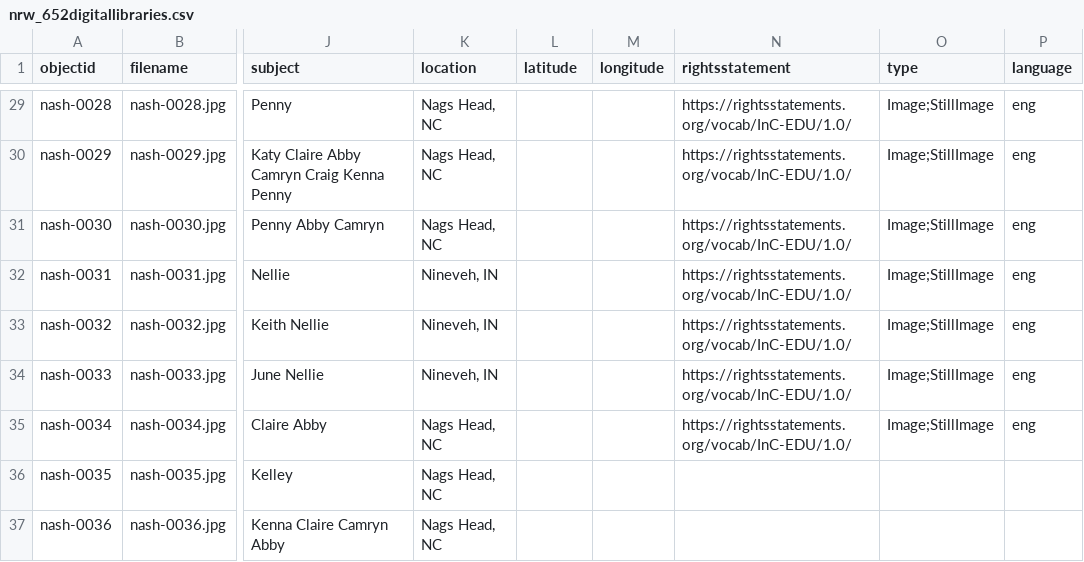
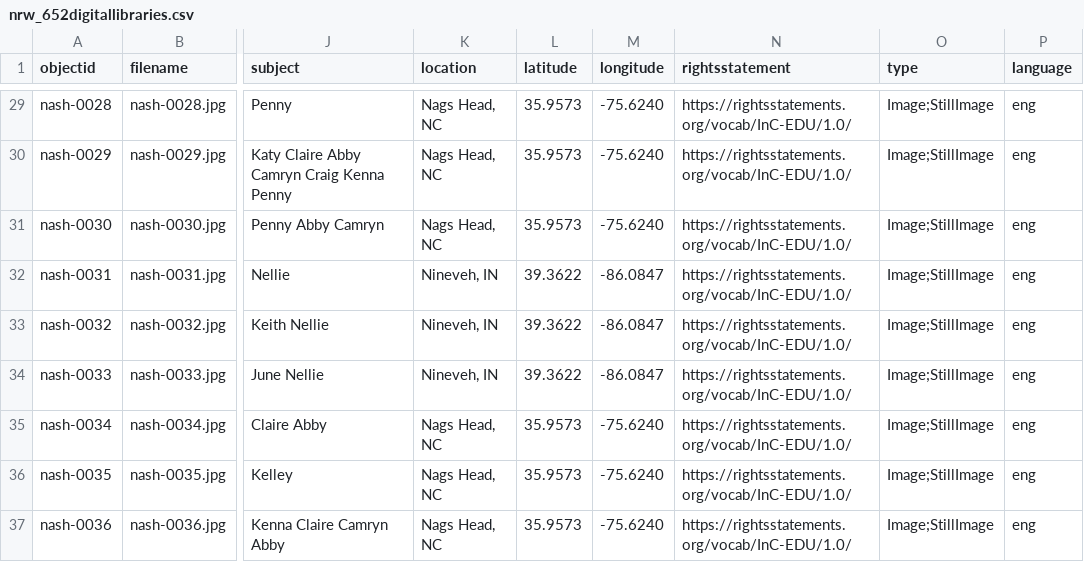
Before and after one commit to movielibrarian/652project, a CSV file: _data/nrw_652digitallibraries.csv, drawn as a sheet; only a part is shown, gaps mark what is left out; the diff covers the shown part only; the diff names each change by its address in the sheet, - before the commit and + after, or states it on an @@ line.

```diff
--- a/_data/nrw_652digitallibraries.csv
+++ b/_data/nrw_652digitallibraries.csv
-L29:L31 (latitude): (empty)
+L29:L31 (latitude): 35.9573
-M29:M31 (longitude): (empty)
+M29:M31 (longitude): -75.6240
-L32:L34 (latitude): (empty)
+L32:L34 (latitude): 39.3622
-M32:M34 (longitude): (empty)
+M32:M34 (longitude): -86.0847
-L35:L37 (latitude): (empty)
+L35:L37 (latitude): 35.9573
-M35:M37 (longitude): (empty)
+M35:M37 (longitude): -75.6240
-N36:N37 (rightsstatement): (empty)
+N36:N37 (rightsstatement): https://rightsstatements.org/vocab/InC-EDU/1.0/
-O36:O37 (type): (empty)
+O36:O37 (type): Image;StillImage
-P36:P37 (language): (empty)
+P36:P37 (language): eng
```
Also changed, not shown: 55 edited cells elsewhere in this file.
